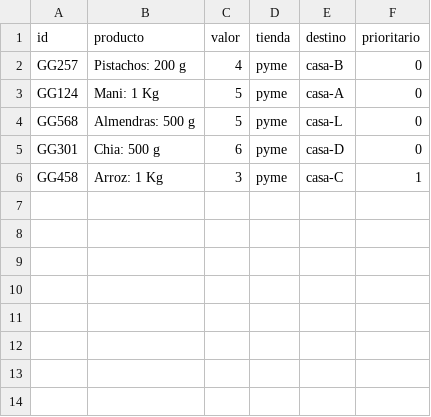
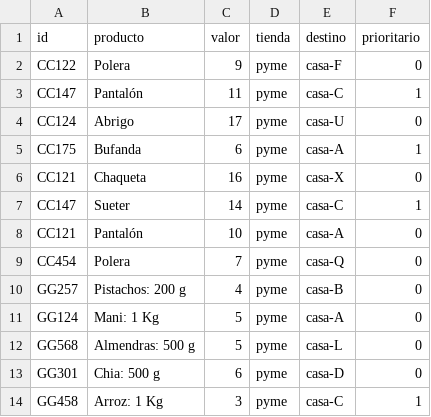
Before and after one commit to iramirezu/LAB_1_SD, a CSV file: Cliente/Registros/pymes.csv, drawn as a sheet.

```diff
--- a/Cliente/Registros/pymes.csv
+++ b/Cliente/Registros/pymes.csv
@@ -1,2 +1,10 @@
 id,producto,valor,tienda,destino,prioritario
+CC122,Polera,9,pyme,casa-F,0
+CC147,Pantalón,11,pyme,casa-C,1
+CC124,Abrigo,17,pyme,casa-U,0
+CC175,Bufanda,6,pyme,casa-A,1
+CC121,Chaqueta,16,pyme,casa-X,0
+CC147,Sueter,14,pyme,casa-C,1
+CC121,Pantalón,10,pyme,casa-A,0
+CC454,Polera,7,pyme,casa-Q,0
 GG257,Pistachos: 200 g,4,pyme,casa-B,0
```
Also changed, not shown: 1 other file.
